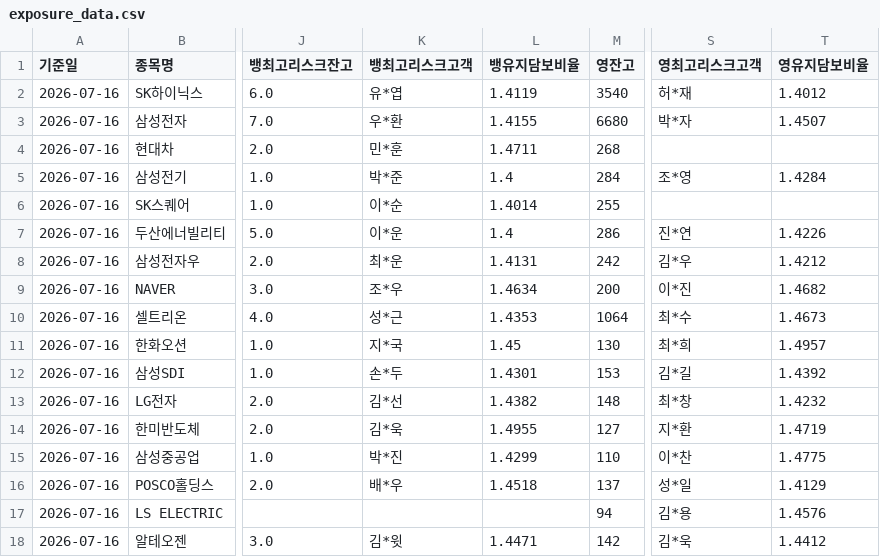
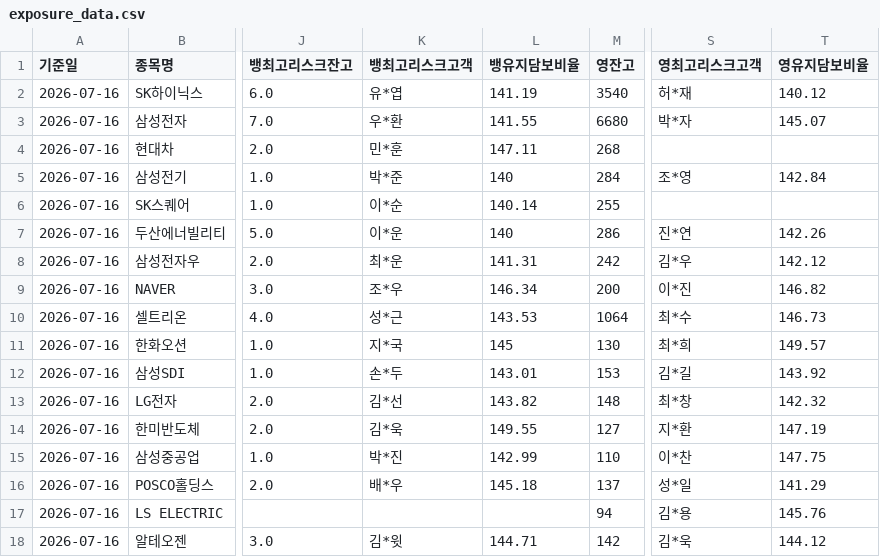
Before and after one commit to jinhoo-choi/risk-news-crolling, a CSV file: exposure_data.csv, drawn as a sheet; only a part is shown, gaps mark what is left out; the diff covers the shown part only; the diff names each change by its address in the sheet, - before the commit and + after, or states it on an @@ line.

```diff
--- a/exposure_data.csv
+++ b/exposure_data.csv
-L2 (뱅유지담보비율): 1.4119
+L2 (뱅유지담보비율): 141.19
-T2 (영유지담보비율): 1.4012
+T2 (영유지담보비율): 140.12
-L3 (뱅유지담보비율): 1.4155
+L3 (뱅유지담보비율): 141.55
-T3 (영유지담보비율): 1.4507
+T3 (영유지담보비율): 145.07
-L4 (뱅유지담보비율): 1.4711
+L4 (뱅유지담보비율): 147.11
-L5 (뱅유지담보비율): 1.4
+L5 (뱅유지담보비율): 140
-T5 (영유지담보비율): 1.4284
+T5 (영유지담보비율): 142.84
-L6 (뱅유지담보비율): 1.4014
+L6 (뱅유지담보비율): 140.14
-L7 (뱅유지담보비율): 1.4
+L7 (뱅유지담보비율): 140
-T7 (영유지담보비율): 1.4226
+T7 (영유지담보비율): 142.26
-L8 (뱅유지담보비율): 1.4131
+L8 (뱅유지담보비율): 141.31
-T8 (영유지담보비율): 1.4212
+T8 (영유지담보비율): 142.12
-L9 (뱅유지담보비율): 1.4634
+L9 (뱅유지담보비율): 146.34
-T9 (영유지담보비율): 1.4682
+T9 (영유지담보비율): 146.82
-L10 (뱅유지담보비율): 1.4353
+L10 (뱅유지담보비율): 143.53
-T10 (영유지담보비율): 1.4673
+T10 (영유지담보비율): 146.73
-L11 (뱅유지담보비율): 1.45
+L11 (뱅유지담보비율): 145
-T11 (영유지담보비율): 1.4957
+T11 (영유지담보비율): 149.57
-L12 (뱅유지담보비율): 1.4301
+L12 (뱅유지담보비율): 143.01
-T12 (영유지담보비율): 1.4392
+T12 (영유지담보비율): 143.92
-L13 (뱅유지담보비율): 1.4382
+L13 (뱅유지담보비율): 143.82
-T13 (영유지담보비율): 1.4232
+T13 (영유지담보비율): 142.32
-L14 (뱅유지담보비율): 1.4955
+L14 (뱅유지담보비율): 149.55
-T14 (영유지담보비율): 1.4719
+T14 (영유지담보비율): 147.19
-L15 (뱅유지담보비율): 1.4299
+L15 (뱅유지담보비율): 142.99
-T15 (영유지담보비율): 1.4775
+T15 (영유지담보비율): 147.75
-L16 (뱅유지담보비율): 1.4518
+L16 (뱅유지담보비율): 145.18
-T16 (영유지담보비율): 1.4129
+T16 (영유지담보비율): 141.29
-T17 (영유지담보비율): 1.4576
+T17 (영유지담보비율): 145.76
-L18 (뱅유지담보비율): 1.4471
+L18 (뱅유지담보비율): 144.71
-T18 (영유지담보비율): 1.4412
+T18 (영유지담보비율): 144.12
```
Also changed, not shown: 103 edited cells elsewhere in this file.
